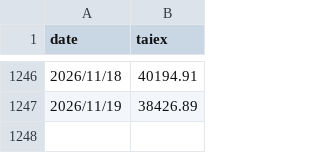
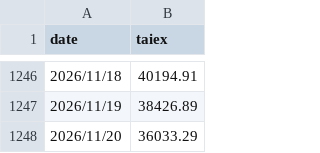
Before and after one commit to uptronyx-debug/taifex-oi-scraper, a CSV file: data/taiex.csv, drawn as a sheet; only a part is shown, gaps mark what is left out.

```diff
--- a/data/taiex.csv
+++ b/data/taiex.csv
@@ -1247 +1247,2 @@ date,taiex
 2026/11/19,38426.89
+2026/11/20,36033.29
```
